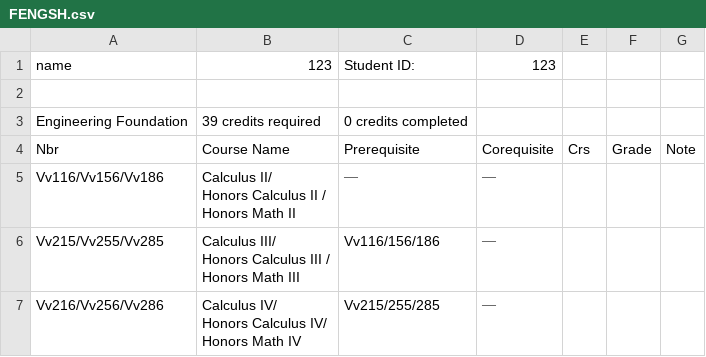
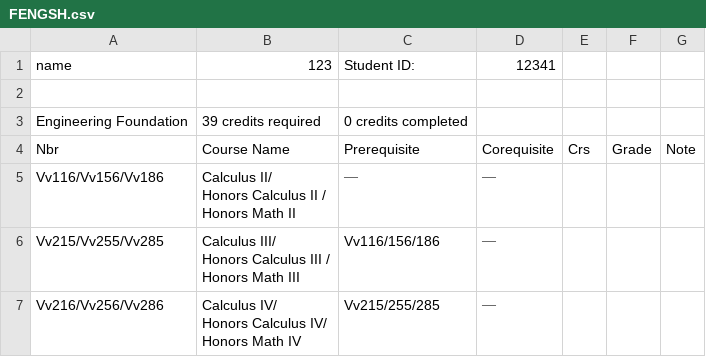
Before and after one commit to LennyDuan/Tool, a CSV file: script/file/v2/result/FENGSH.csv, drawn as a sheet; only a part is shown; the diff covers the shown part only.

```diff
--- a/script/file/v2/result/FENGSH.csv
+++ b/script/file/v2/result/FENGSH.csv
@@ -1,2 +1,2 @@
-name,123,Student ID:,123
+name,123,Student ID:,12341
 
```
Also changed, not shown: 8 edited cells elsewhere in this file.
